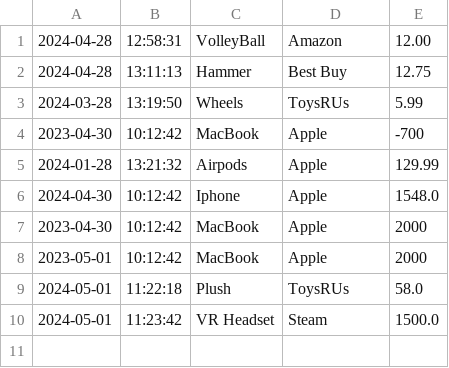
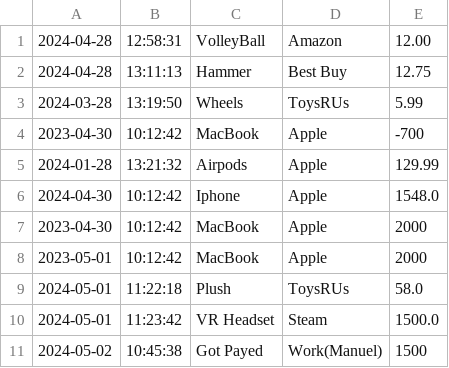
Before and after one commit to YafreGuzz/AccountingLedgerApp, a CSV file: src/main/resources/transactions.csv, drawn as a sheet.

```diff
--- a/src/main/resources/transactions.csv
+++ b/src/main/resources/transactions.csv
@@ -10 +10,2 @@
 2024-05-01|11:23:42|VR Headset|Steam|1500.0
+2024-05-02|10:45:38|Got Payed|Work(Manuel)|1500
```
Also changed, not shown: 1 other file.
